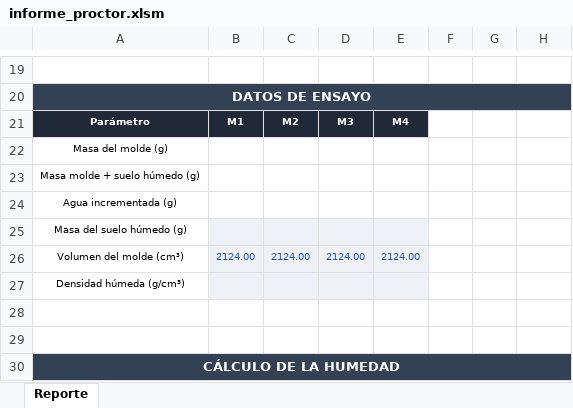
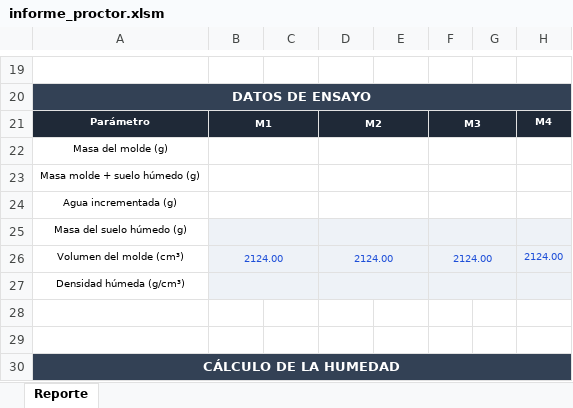
Before and after one commit to geoportal291/Geoportal_GRTC, an Excel workbook: backend/templates/informe_proctor.xlsm, sheet Reporte, drawn as a sheet; only a part is shown, gaps mark what is left out; values as stored, in another font and other column widths than the file's, no borders; charts and pictures not drawn; the diff covers the shown part only; the diff names each change by its address in the sheet, - before the commit and + after, or states it on an @@ line.

```diff
--- a/backend/templates/informe_proctor.xlsm (sheet Reporte)
+++ b/backend/templates/informe_proctor.xlsm (sheet Reporte)
+B21:C21 merged
-C21: M2
+C21: (empty)
-D21: M3
+D21: M2
+D21:E21 merged
-E21: M4
+E21: (empty)
-F21: (empty)
+F21: M3
-F21:H21 fill: none
+F21:H21 fill: #1F2937
+F21:G21 merged
-H21: (empty)
+H21: M4
+B22:C22 merged
+D22:E22 merged
+F22:G22 merged
+B23:C23 merged
+D23:E23 merged
+F23:G23 merged
+B24:C24 merged
+D24:E24 merged
+F24:G24 merged
+B25:C25 merged
+D25:E25 merged
-F25:H27 fill: none
+F25:H27 fill: #EEF2F7
+F25:G25 merged
+B26:C26 merged
-C26: 2124.00
+C26: (empty)
+D26:E26 merged
-E26: 2124.00
+E26: (empty)
-F26: (empty)
+F26: 2124.00
+F26:G26 merged
-H26: (empty)
+H26: 2124.00
+B27:C27 merged
+D27:E27 merged
+F27:G27 merged
```
Also changed, not shown: 5 edited cells, cell formats and merged cells elsewhere in this sheet, formulas that keep their value, charts or pictures, backend/templates/base/base_granulometria.xlsx, backend/templates/base/base_limites.xlsx, 6 other files.
